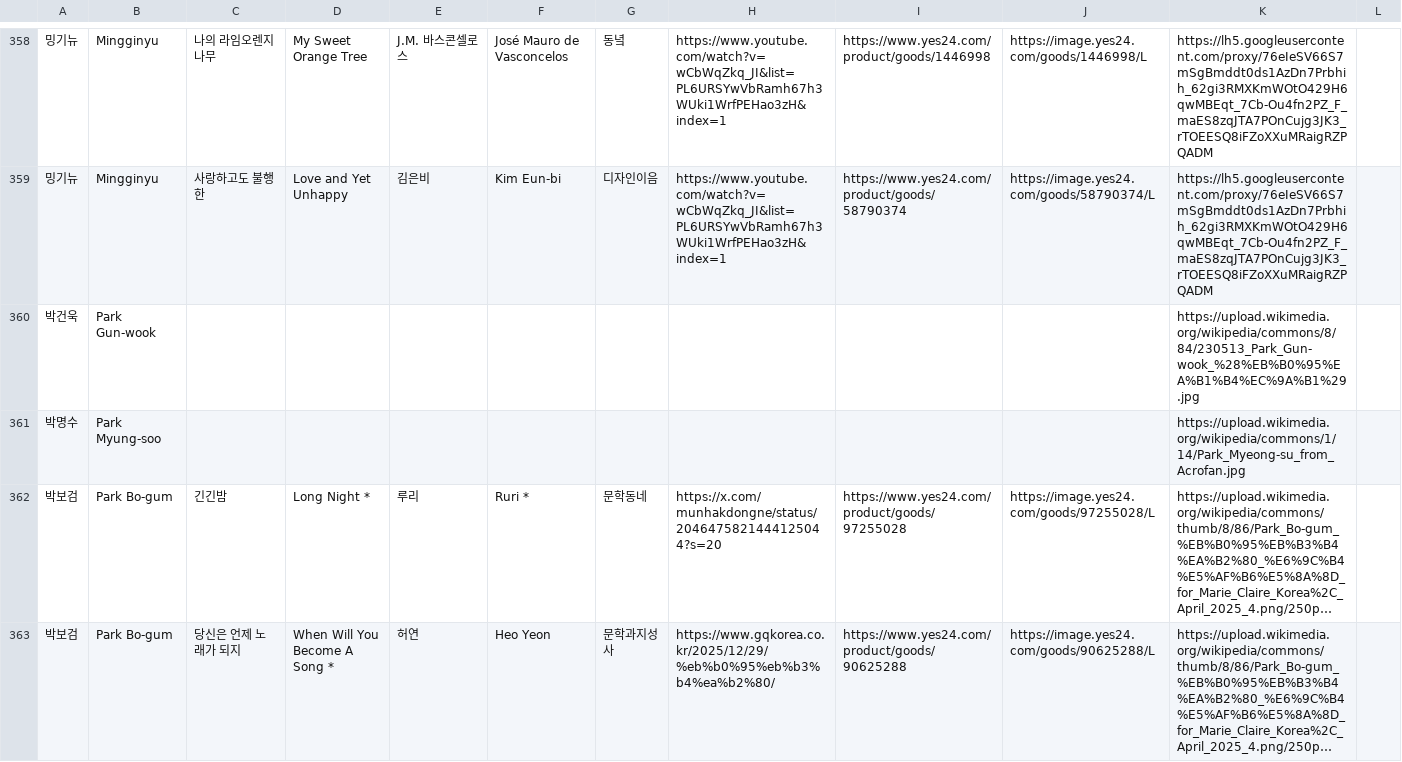
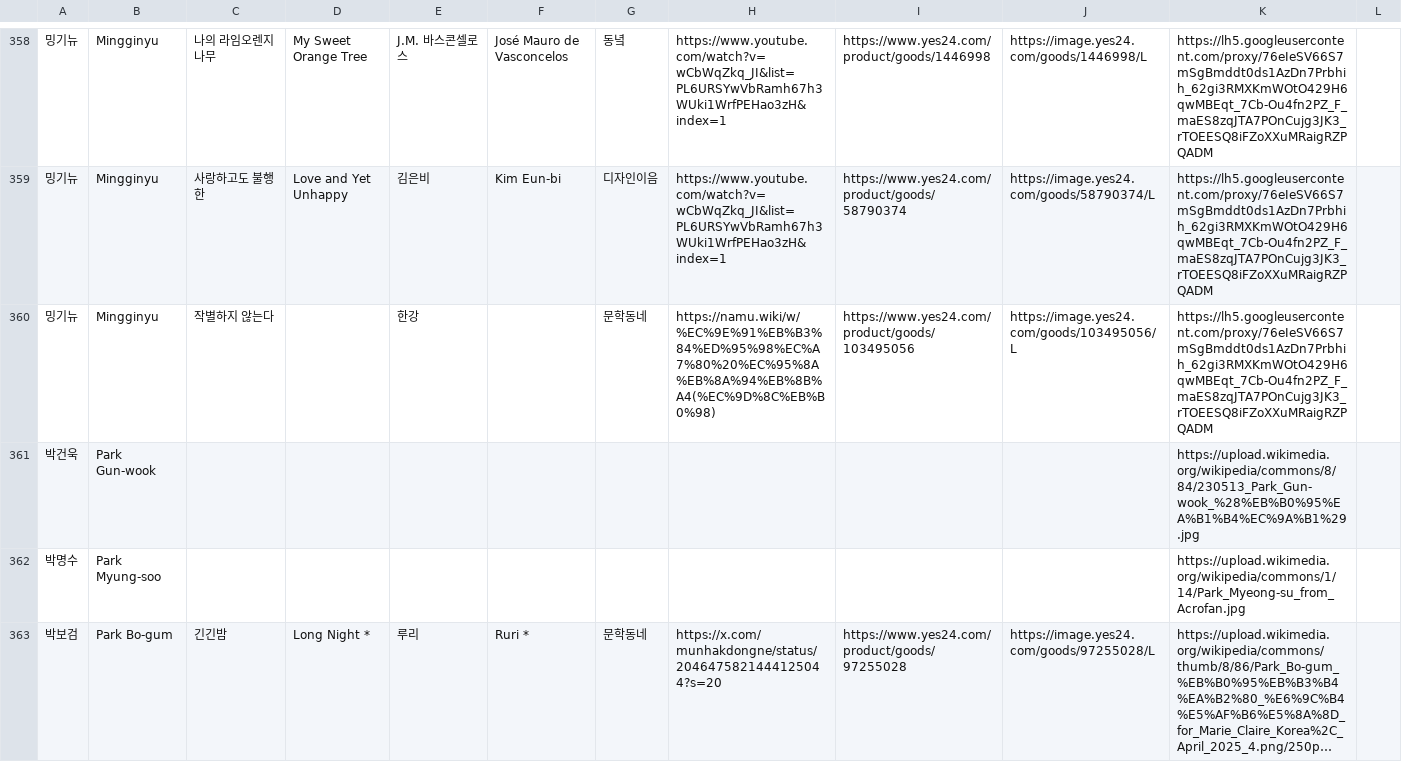
Before and after one commit to hwiruruk/favoread, a CSV file: data.csv, drawn as a sheet; only a part is shown, gaps mark what is left out; the shorter side is filled out with more unchanged rows; long unchanged cells end in …; the diff covers the shown part only.

```diff
--- a/data.csv
+++ b/data.csv
@@ -359,2 +359,3 @@
 밍기뉴,Mingginyu,사랑하고도 불행한,Love and Yet Unhappy,김은비,Kim Eun-bi,디자인이음,https://www.youtube.com/watch?v=wCbWqZkq_JI&list=PL6URSYwVbRamh67h3WUki1WrfPEHao3zH&index=1,https://www.yes24.com/product/goods/58790374,https://image.yes24.com/goods/58790374/L,https://lh5.googleusercontent.com/proxy/76eIeSV66S7mSgBmddt0ds1AzDn7Prbhih_62gi3RMXKmWOtO429H6qwMBEqt_7Cb-Ou4fn2PZ_F_maES8zqJTA7POnCujg3JK3_rTOEESQ8iFZoXXuMRaigRZPQADM,
+밍기뉴,Mingginyu,작별하지 않는다,,한강,,문학동네,https://namu.wiki/w/%EC%9E%91%EB%B3%84%ED%95%98%EC%A7%80%20%EC%95%8A%EB%8A%94%EB%8B%A4(%EC%9D%8C%EB%B0%98),https://www.yes24.com/product/goods/103495056,https://image.yes24.com/goods/103495056/L,https://lh5.googleusercontent.com/proxy/76eIeSV66S7mSgBmddt0ds1AzDn7Prbhih_62gi3RMXKmWOtO429H6qwMBEqt_7Cb-Ou4fn2PZ_F_maES8zqJTA7POnCujg3JK3_rTOEESQ8iFZoXXuMRaigRZPQADM,
 박건욱,Park Gun-wook,,,,,,,,,https://upload.wikimedia.org/wikipedia/commons/8/84/230513_Park_Gun-wook_%28%EB%B0%95%EA%B1%B4%EC%9A%B1%29.jpg,
```
Also changed, not shown: 7 added rows and 1 edited cell elsewhere in this file.
